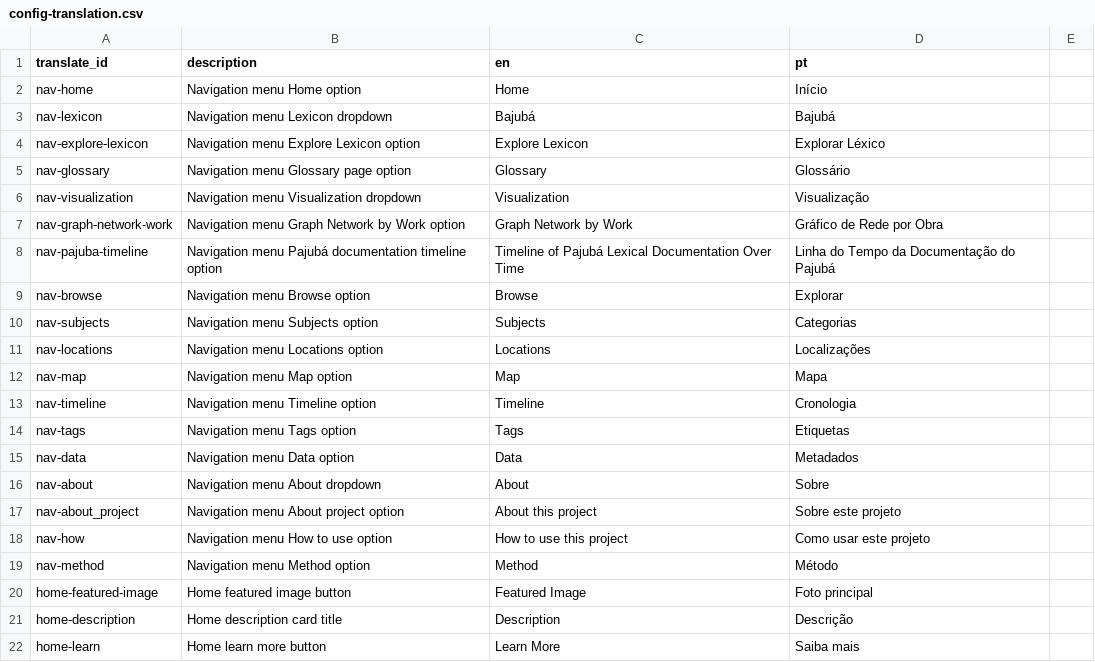
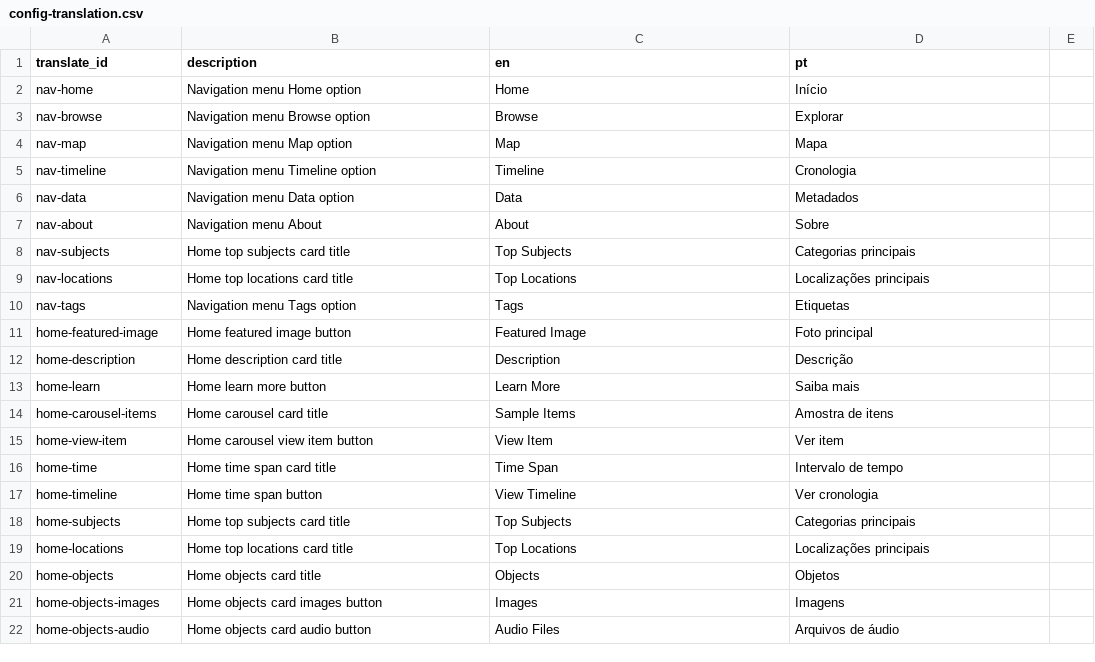
Before and after one commit to eugestumm/CollectionBuilder-Remix, a CSV file: _data/config-translation.csv, drawn as a sheet; only a part is shown; the shorter side is filled out with more unchanged rows; the diff covers the shown part only.

Commit message:
translation working!

```diff
--- a/_data/config-translation.csv
+++ b/_data/config-translation.csv
@@ -2,19 +2,10 @@ translate_id,description,en,pt
 nav-home,Navigation menu Home option,Home,Início
-nav-lexicon,Navigation menu Lexicon dropdown,Bajubá,Bajubá
-nav-explore-lexicon,Navigation menu Explore Lexicon option,Explore Lexicon,Explorar Léxico
-nav-glossary,Navigation menu Glossary page option,Glossary,Glossário
-nav-visualization,Navigation menu Visualization dropdown,Visualization,Visualização
-nav-graph-network-work,Navigation menu Graph Network by Work option,Graph Network by Work,Gráfico de Rede por Obra
-nav-pajuba-timeline,Navigation menu Pajubá documentation timeline option,Timeline of Pajubá Lexical Documentation Over Time,Linha do Tempo da Documentação do Pajubá
 nav-browse,Navigation menu Browse option,Browse,Explorar
-nav-subjects,Navigation menu Subjects option,Subjects,Categorias
-nav-locations,Navigation menu Locations option,Locations,Localizações
 nav-map,Navigation menu Map option,Map,Mapa
 nav-timeline,Navigation menu Timeline option,Timeline,Cronologia
+nav-data,Navigation menu Data option,Data,Metadados
+nav-about,Navigation menu About,About,Sobre
+nav-subjects,Home top subjects card title,Top Subjects,Categorias principais
+nav-locations,Home top locations card title,Top Locations,Localizações principais
 nav-tags,Navigation menu Tags option,Tags,Etiquetas
-nav-data,Navigation menu Data option,Data,Metadados
-nav-about,Navigation menu About dropdown,About,Sobre
-nav-about_project,Navigation menu About project option,About this project,Sobre este projeto
-nav-how,Navigation menu How to use option,How to use this project,Como usar este projeto
-nav-method,Navigation menu Method option,Method,Método
 home-featured-image,Home featured image button,Featured Image,Foto principal
```
Also changed, not shown: 12 removed rows and 6 edited cells elsewhere in this file, _data/config-metadata.csv, _data/config-search.csv, 4 other files.
